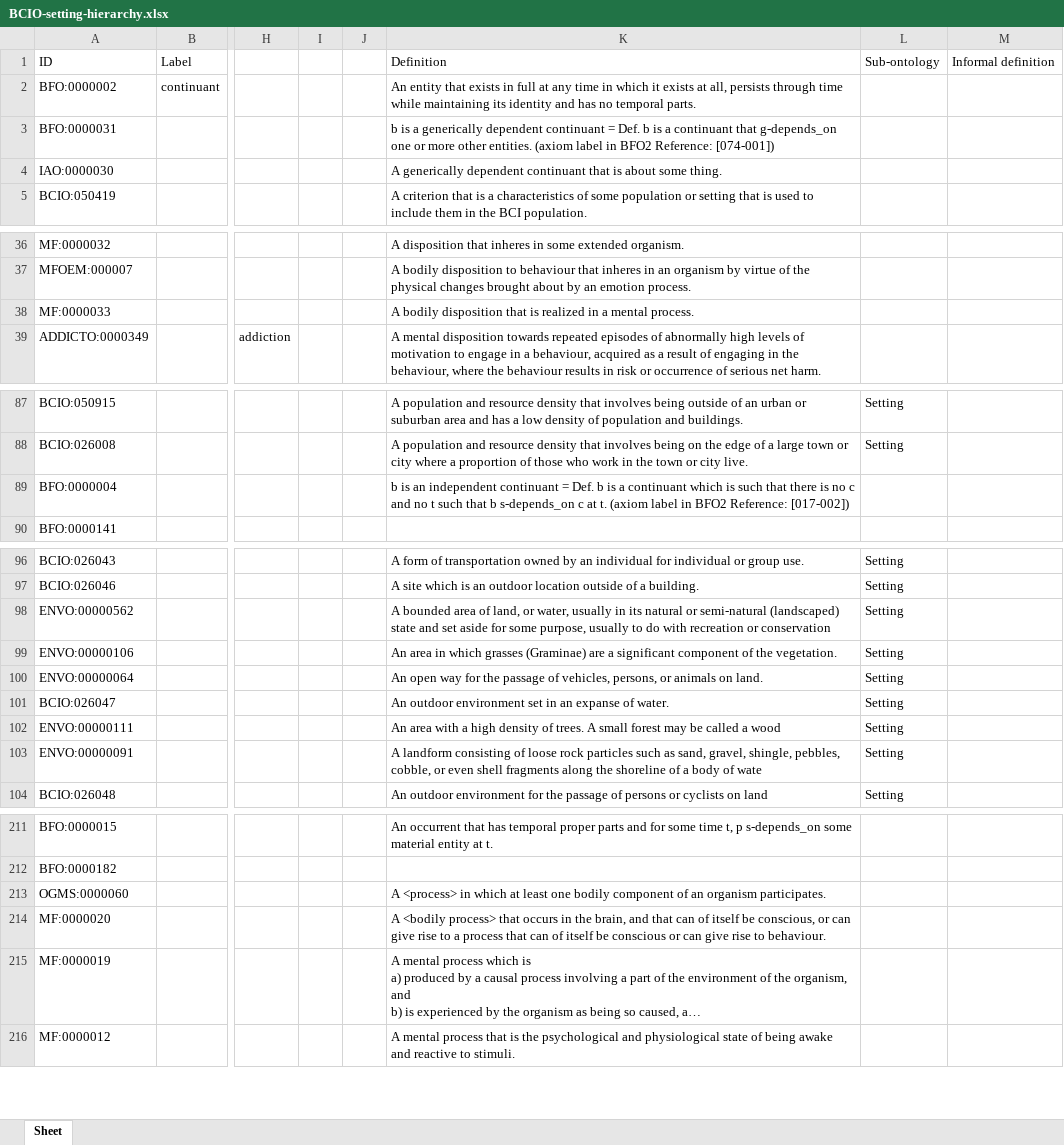
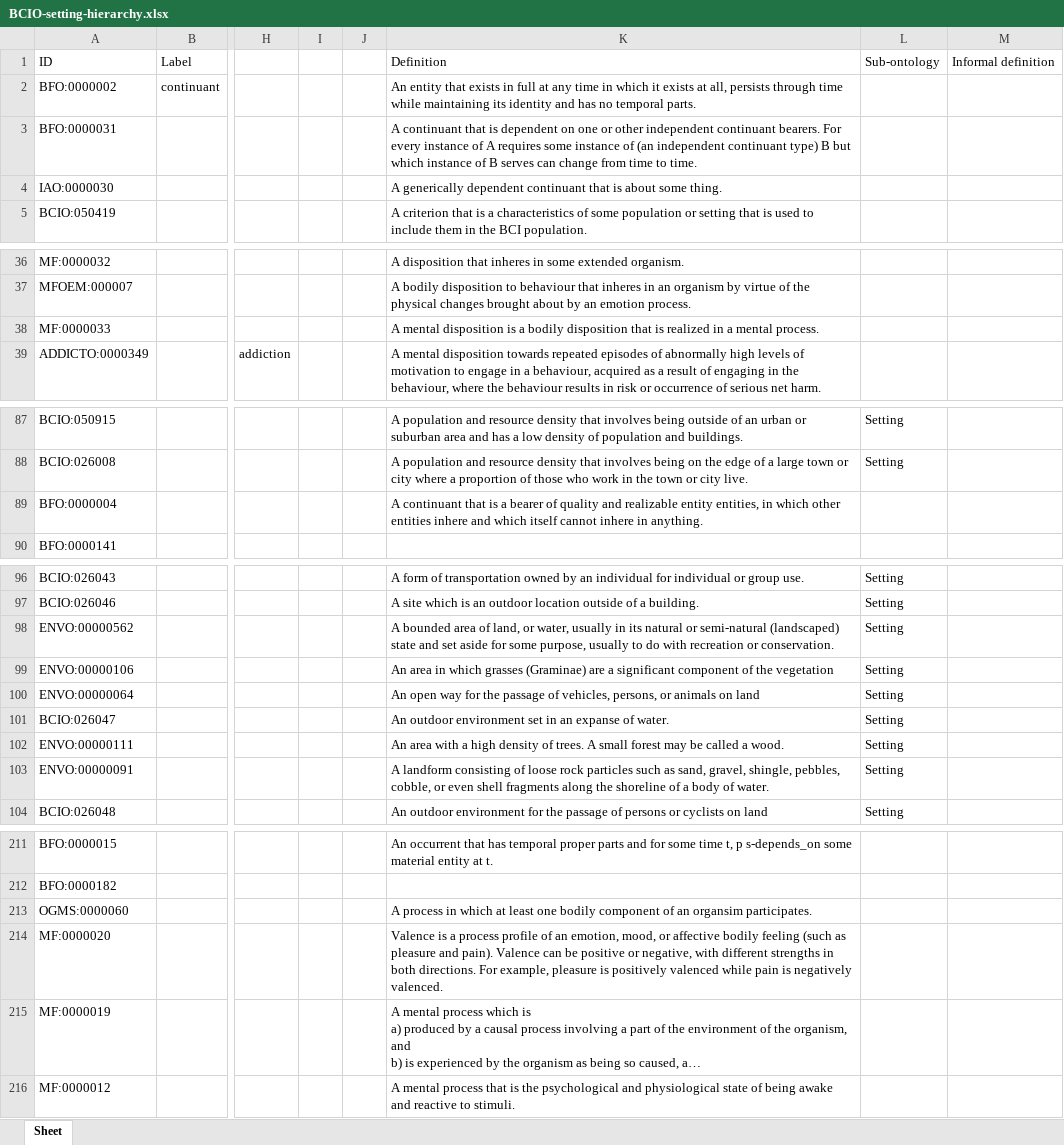
Before and after one commit to b-gehrke/BCIO, an Excel workbook: Setting/BCIO-setting-hierarchy.xlsx, sheet Sheet, drawn as a sheet; only a part is shown, gaps mark what is left out; long unchanged cells end in …; values as stored, in another font and other column widths than the file's, no borders; the diff covers the shown part only; the diff names each change by its address in the sheet, - before the commit and + after, or states it on an @@ line.

```diff
--- a/Setting/BCIO-setting-hierarchy.xlsx (sheet Sheet)
+++ b/Setting/BCIO-setting-hierarchy.xlsx (sheet Sheet)
-K3: b is a generically dependent continuant = Def. b is a continuant that g-depends_on one or more other entities. (axiom label in BFO2 Reference: [074-001])
+K3: A continuant that is dependent on one or other independent continuant bearers. For every instance of A requires some instance of (an independent continuant type) B but which instance of B serves can change from time to time.
-K38: A bodily disposition…
+K38: A mental disposition is a bodily disposition…
-K89: b is an independent continuant = Def. b is a continuant which is such that there is no c and no t such that b s-depends_on c at t. (axiom label in BFO2 Reference: [017-002])
+K89: A continuant that is a bearer of quality and realizable entity entities, in which other entities inhere and which itself cannot inhere in anything.
-K98: …recreation or conservation
+K98: …recreation or conservation.
-K99: …of the vegetation.
+K99: …of the vegetation
-K100: …animals on land.
+K100: …animals on land
-K102: …called a wood
+K102: …called a wood.
-K103: …body of wate
+K103: …body of water.
-K213: A <process> in which at least one bodily component of an organism participates.
+K213: A process in which at least one bodily component of an organsim participates.
-K214: A <bodily process> that occurs in the brain, and that can of itself be conscious, or can give rise to a process that can of itself be conscious or can give rise to behaviour.
+K214: Valence is a process profile of an emotion, mood, or affective bodily feeling (such as pleasure and pain). Valence can be positive or negative, with different strengths in both directions. For example, pleasure is positively valenced while pain is negatively valenced.
```
Also changed, not shown: 14 edited cells elsewhere in this sheet.
